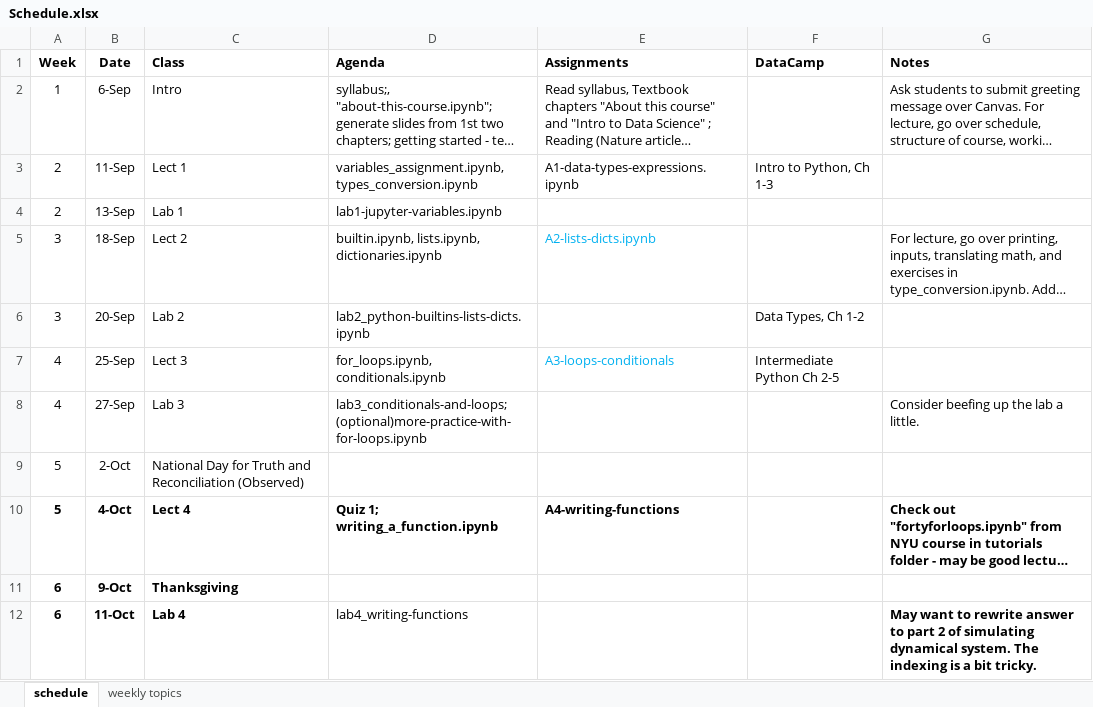
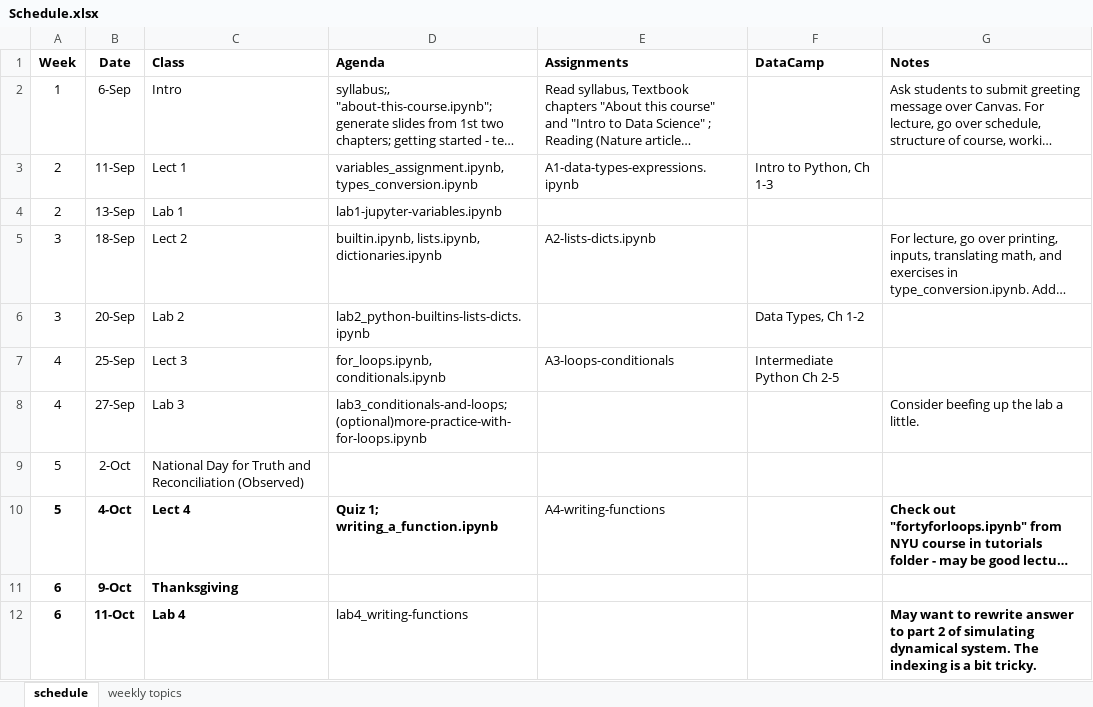
Before and after one commit to hyosubkim/NESC_3505_textbook, an Excel workbook: Schedule.xlsx, sheet schedule, drawn as a sheet; only a part is shown; long unchanged cells end in …; values as stored, in another font and other column widths than the file's, no borders; the diff covers the shown part only; the diff names each change by its address in the sheet, - before the commit and + after, or states it on an @@ line.

```diff
--- a/Schedule.xlsx (sheet schedule)
+++ b/Schedule.xlsx (sheet schedule)
-E5 text colour: #00B0F0
+E5 text colour: black
-E7 text colour: #00B0F0
+E7 text colour: black
-E10 bold: on
+E10 bold: off
```
Also changed, not shown: 1 added row, 5 edited cells and cell formats elsewhere in this sheet, 1 other file.
